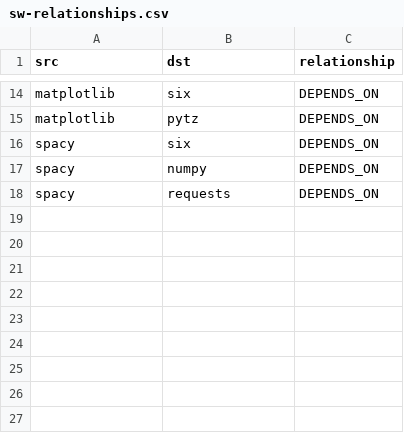
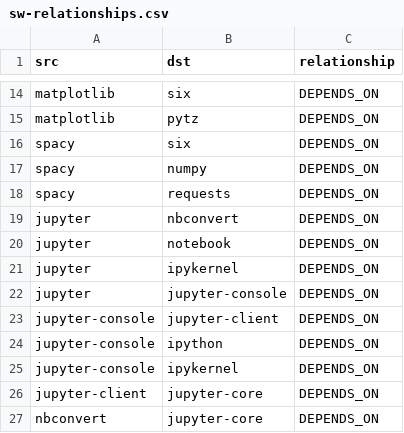
Before and after one commit to neo4j-graph-analytics/book, a CSV file: data/sw-relationships.csv, drawn as a sheet; only a part is shown, gaps mark what is left out.

```diff
--- a/data/sw-relationships.csv
+++ b/data/sw-relationships.csv
@@ -18 +18,10 @@ src,dst,relationship
 "spacy","requests","DEPENDS_ON"
+"jupyter","nbconvert","DEPENDS_ON"
+"jupyter","notebook","DEPENDS_ON"
+"jupyter","ipykernel","DEPENDS_ON"
+"jupyter","jupyter-console","DEPENDS_ON"
+"jupyter-console","jupyter-client","DEPENDS_ON"
+"jupyter-console","ipython","DEPENDS_ON"
+"jupyter-console","ipykernel","DEPENDS_ON"
+"jupyter-client","jupyter-core","DEPENDS_ON"
+"nbconvert","jupyter-core","DEPENDS_ON"
```
Also changed, not shown: 6 other files.
